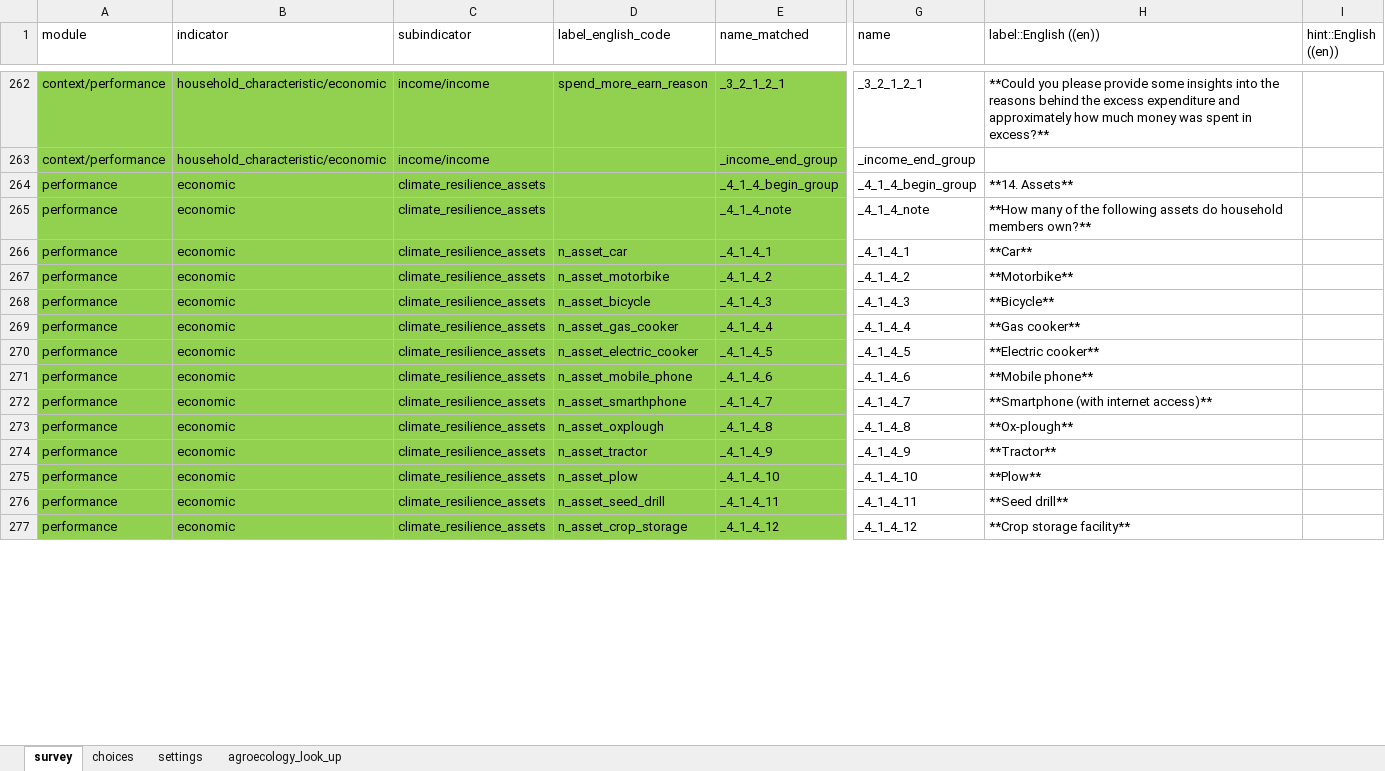
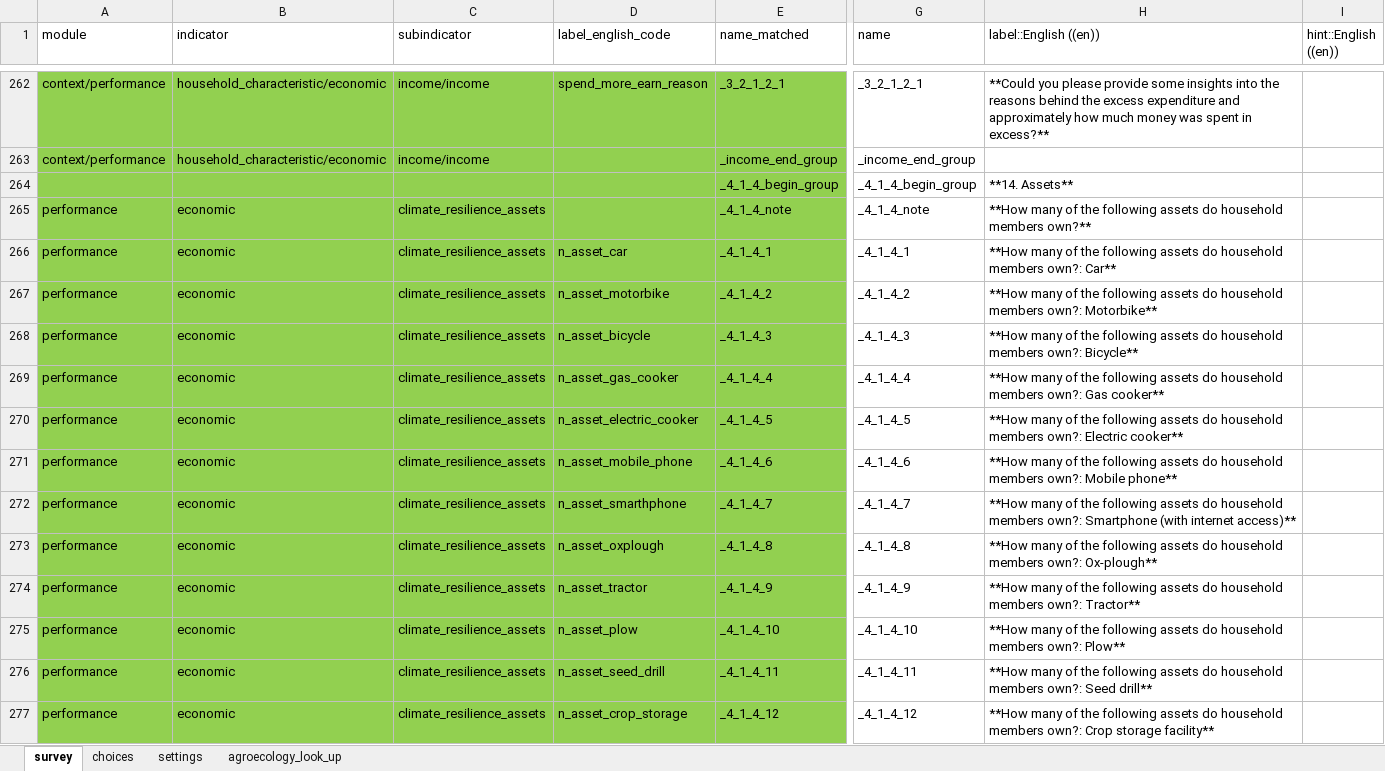
Before and after one commit to andreacsanchezb10/HOLPA, an Excel workbook: HOLPA_global_household_survey_20231204_mapped_to_indicators_master.xlsx, sheet survey, drawn as a sheet; only a part is shown, gaps mark what is left out; values as stored, in another font and other column widths than the file's, no borders; the diff covers the shown part only; the diff names each change by its address in the sheet, - before the commit and + after, or states it on an @@ line.

Commit message:
in process economic performance

```diff
--- a/HOLPA_global_household_survey_20231204_mapped_to_indicators_master.xlsx (sheet survey)
+++ b/HOLPA_global_household_survey_20231204_mapped_to_indicators_master.xlsx (sheet survey)
-A264 (module): performance
+A264 (module): (empty)
-B264 (indicator): economic
+B264 (indicator): (empty)
-C264 (subindicator): climate_resilience_assets
+C264 (subindicator): (empty)
-H266 (label::English ((en))): **Car**
+H266 (label::English ((en))): **How many of the following assets do household members own?: Car**
-H267 (label::English ((en))): **Motorbike**
+H267 (label::English ((en))): **How many of the following assets do household members own?: Motorbike**
-H268 (label::English ((en))): **Bicycle**
+H268 (label::English ((en))): **How many of the following assets do household members own?: Bicycle**
-H269 (label::English ((en))): **Gas cooker**
+H269 (label::English ((en))): **How many of the following assets do household members own?: Gas cooker**
-H270 (label::English ((en))): **Electric cooker**
+H270 (label::English ((en))): **How many of the following assets do household members own?: Electric cooker**
-H271 (label::English ((en))): **Mobile phone**
+H271 (label::English ((en))): **How many of the following assets do household members own?: Mobile phone**
-H272 (label::English ((en))): **Smartphone (with internet…
+H272 (label::English ((en))): **How many of the following assets do household members own?: Smartphone (with internet…
-H273 (label::English ((en))): **Ox-plough**
+H273 (label::English ((en))): **How many of the following assets do household members own?: Ox-plough**
-H274 (label::English ((en))): **Tractor**
+H274 (label::English ((en))): **How many of the following assets do household members own?: Tractor**
-H275 (label::English ((en))): **Plow**
+H275 (label::English ((en))): **How many of the following assets do household members own?: Plow**
-H276 (label::English ((en))): **Seed drill**
+H276 (label::English ((en))): **How many of the following assets do household members own?: Seed drill**
-H277 (label::English ((en))): **Crop storage facility**
+H277 (label::English ((en))): **How many of the following assets do household members own?: Crop storage facility**
```
Also changed, not shown: 2 added rows, 2 removed rows and 107 edited cells elsewhere in this sheet, sheet choices, hidden cells, 1 other file.
